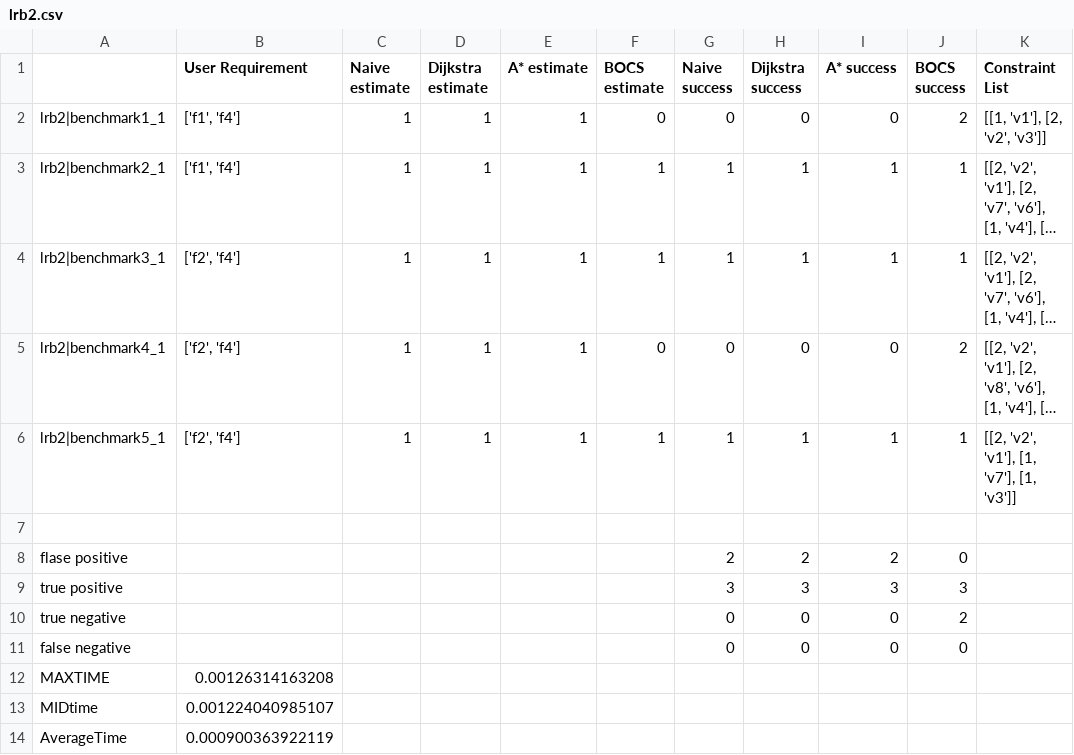
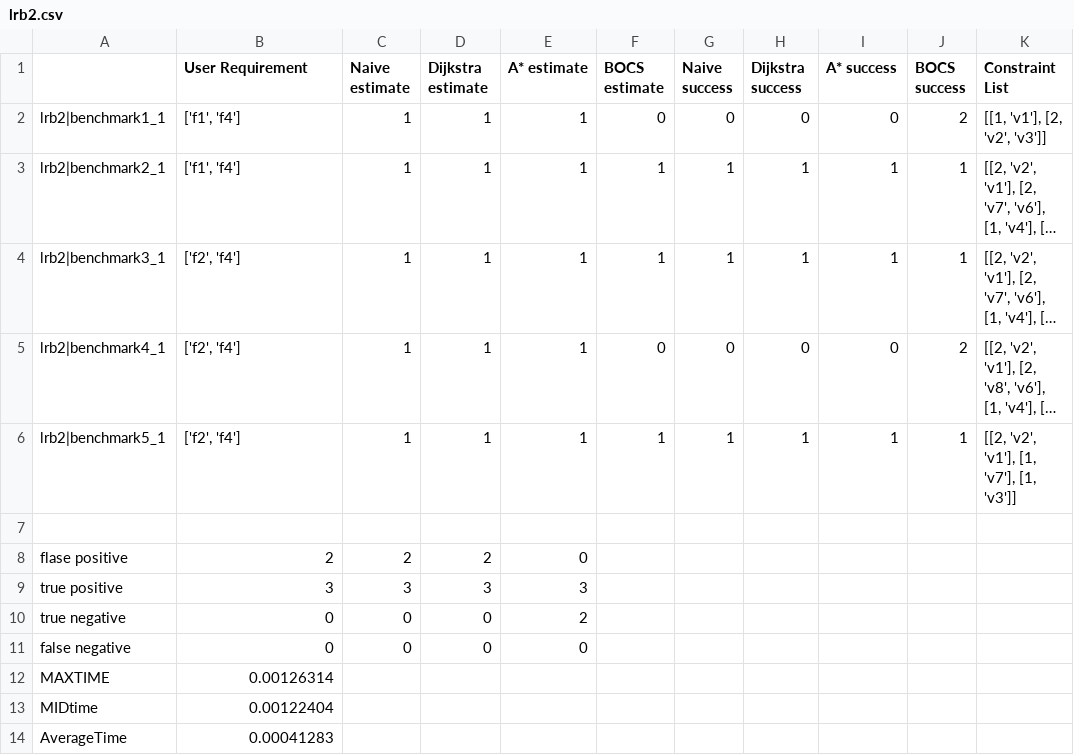
Before and after one commit to CIDARLAB/Vespa-Algorithm, a CSV file: TestCaseFiles/csv_p=50/lrb2.csv, drawn as a sheet; only a part is shown; long unchanged cells end in …; the diff names each change by its address in the sheet, - before the commit and + after, or states it on an @@ line.

```diff
--- a/TestCaseFiles/csv_p=50/lrb2.csv
+++ b/TestCaseFiles/csv_p=50/lrb2.csv
-B8 (User Requirement): (empty)
+B8 (User Requirement): 2
-C8 (Naive estimate): (empty)
+C8 (Naive estimate): 2
-D8 (Dijkstra estimate): (empty)
+D8 (Dijkstra estimate): 2
-E8 (A* estimate): (empty)
+E8 (A* estimate): 0
-G8 (Naive success): 2
+G8 (Naive success): (empty)
-H8 (Dijkstra success): 2
+H8 (Dijkstra success): (empty)
-I8 (A* success): 2
+I8 (A* success): (empty)
-J8 (BOCS success): 0
+J8 (BOCS success): (empty)
-B9 (User Requirement): (empty)
+B9 (User Requirement): 3
-C9 (Naive estimate): (empty)
+C9 (Naive estimate): 3
-D9 (Dijkstra estimate): (empty)
+D9 (Dijkstra estimate): 3
-E9 (A* estimate): (empty)
+E9 (A* estimate): 3
-G9 (Naive success): 3
+G9 (Naive success): (empty)
-H9 (Dijkstra success): 3
+H9 (Dijkstra success): (empty)
-I9 (A* success): 3
+I9 (A* success): (empty)
-J9 (BOCS success): 3
+J9 (BOCS success): (empty)
-B10:B11 (User Requirement): (empty)
+B10:B11 (User Requirement): 0
-C10:C11 (Naive estimate): (empty)
+C10:C11 (Naive estimate): 0
-D10:D11 (Dijkstra estimate): (empty)
+D10:D11 (Dijkstra estimate): 0
-E10 (A* estimate): (empty)
+E10 (A* estimate): 2
-G10:G11 (Naive success): 0
+G10:G11 (Naive success): (empty)
-H10:H11 (Dijkstra success): 0
+H10:H11 (Dijkstra success): (empty)
-I10:I11 (A* success): 0
+I10:I11 (A* success): (empty)
-J10 (BOCS success): 2
+J10 (BOCS success): (empty)
-E11 (A* estimate): (empty)
+E11 (A* estimate): 0
-J11 (BOCS success): 0
+J11 (BOCS success): (empty)
-B12 (User Requirement): 0.00126314163208
+B12 (User Requirement): 0.00126314
-B13 (User Requirement): 0.001224040985107
+B13 (User Requirement): 0.00122404
-B14 (User Requirement): 0.000900363922119
+B14 (User Requirement): 0.00041283
```
Also changed, not shown: TestCaseFiles/csv_p=50/lrb1.csv, TestCaseFiles/csv_p=50/lrb3.csv, 3 other files.
